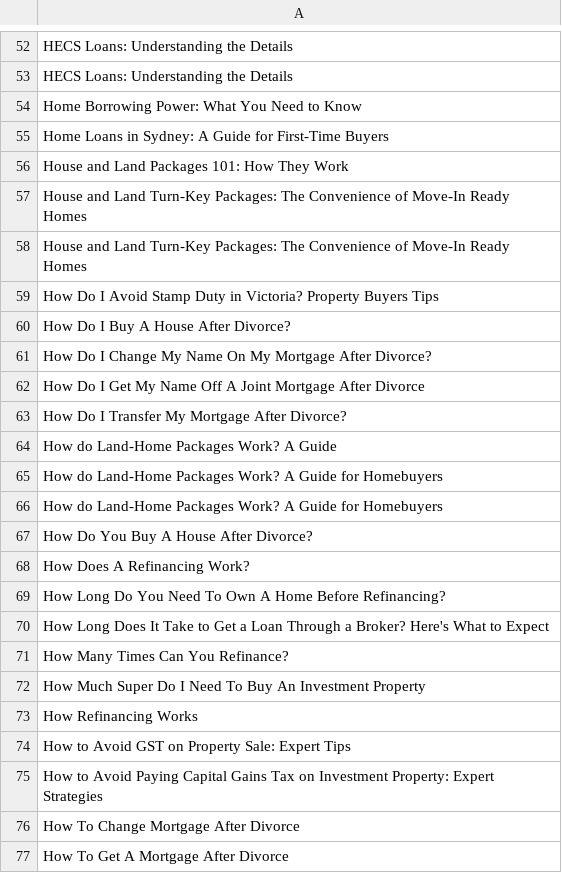
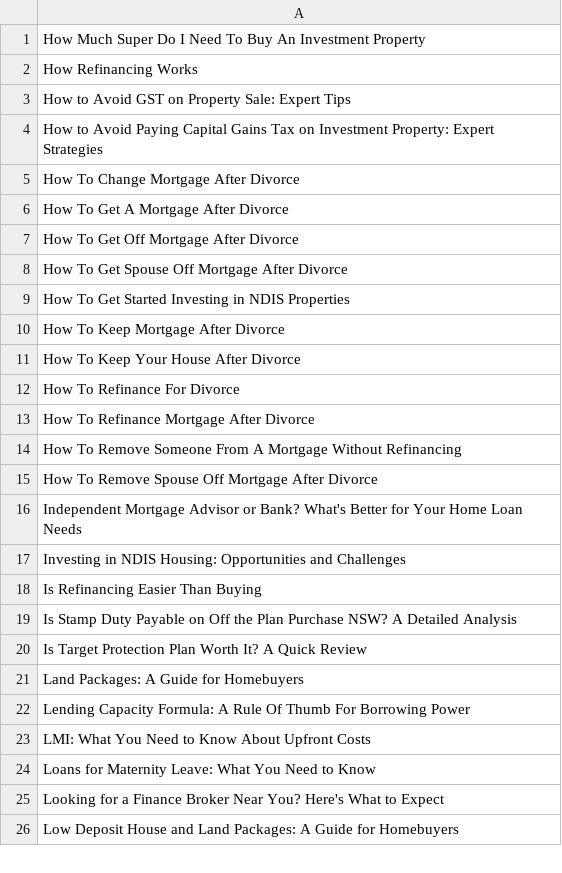
Before and after one commit to ashatidealiq/Post-AI-Content-To-Sanity-CMS, a CSV file: posts18102023-01.csv, drawn as a sheet; only a part is shown, gaps mark what is left out; the shorter side is filled out with more unchanged rows; the diff covers the shown part only; the diff names each change by its address in the sheet, - before the commit and + after, or states it on an @@ line.

```diff
--- a/posts18102023-01.csv
+++ b/posts18102023-01.csv
-row 52: HECS Loans: Understanding the Details
-row 53: HECS Loans: Understanding the Details
-row 54: Home Borrowing Power: What You Need to Know
-row 55: Home Loans in Sydney: A Guide for First-Time Buyers
-row 56: House and Land Packages 101: How They Work
-row 57: House and Land Turn-Key Packages: The Convenience of Move-In Ready Homes
-row 58: House and Land Turn-Key Packages: The Convenience of Move-In Ready Homes
-row 59: How Do I Avoid Stamp Duty in Victoria? Property Buyers Tips
-row 60: How Do I Buy A House After Divorce?
-row 61: How Do I Change My Name On My Mortgage After Divorce?
-row 62: How Do I Get My Name Off A Joint Mortgage After Divorce
-row 63: How Do I Transfer My Mortgage After Divorce?
-row 64: How do Land-Home Packages Work? A Guide
-row 65: How do Land-Home Packages Work? A Guide for Homebuyers
-row 66: How do Land-Home Packages Work? A Guide for Homebuyers
-row 67: How Do You Buy A House After Divorce?
-row 68: How Does A Refinancing Work?
-row 69: How Long Do You Need To Own A Home Before Refinancing?
-row 70: How Long Does It Take to Get a Loan Through a Broker? Here's What to Expect
-row 71: How Many Times Can You Refinance?
```
Also changed, not shown: 74 removed rows elsewhere in this file.
